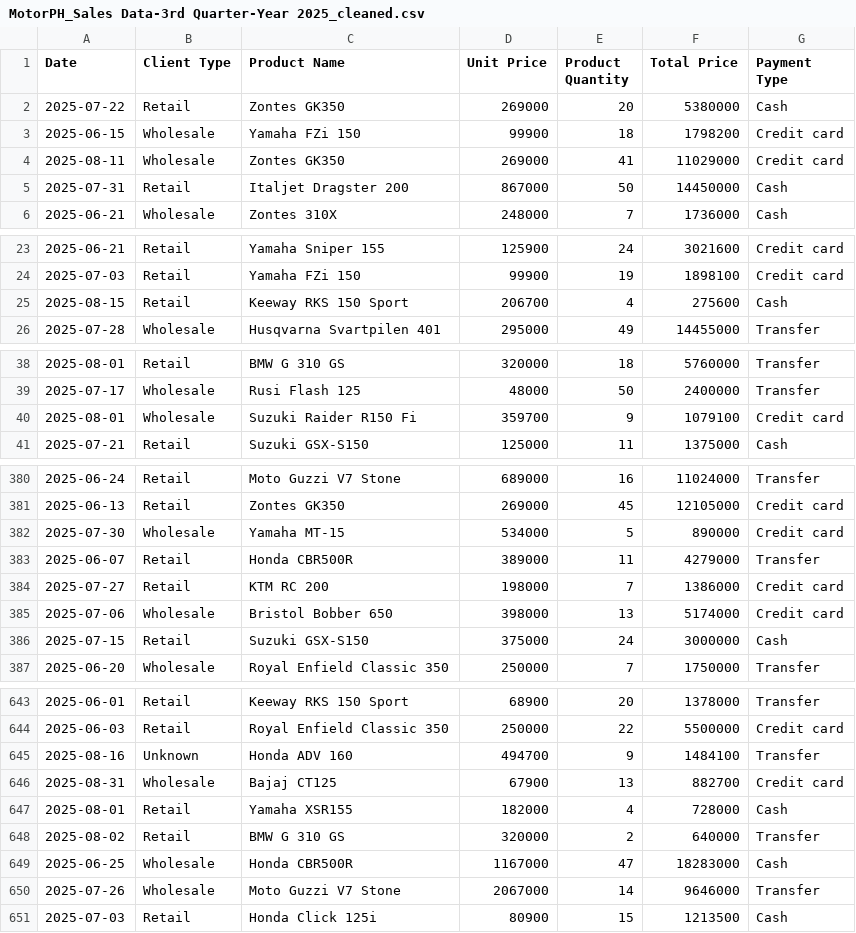
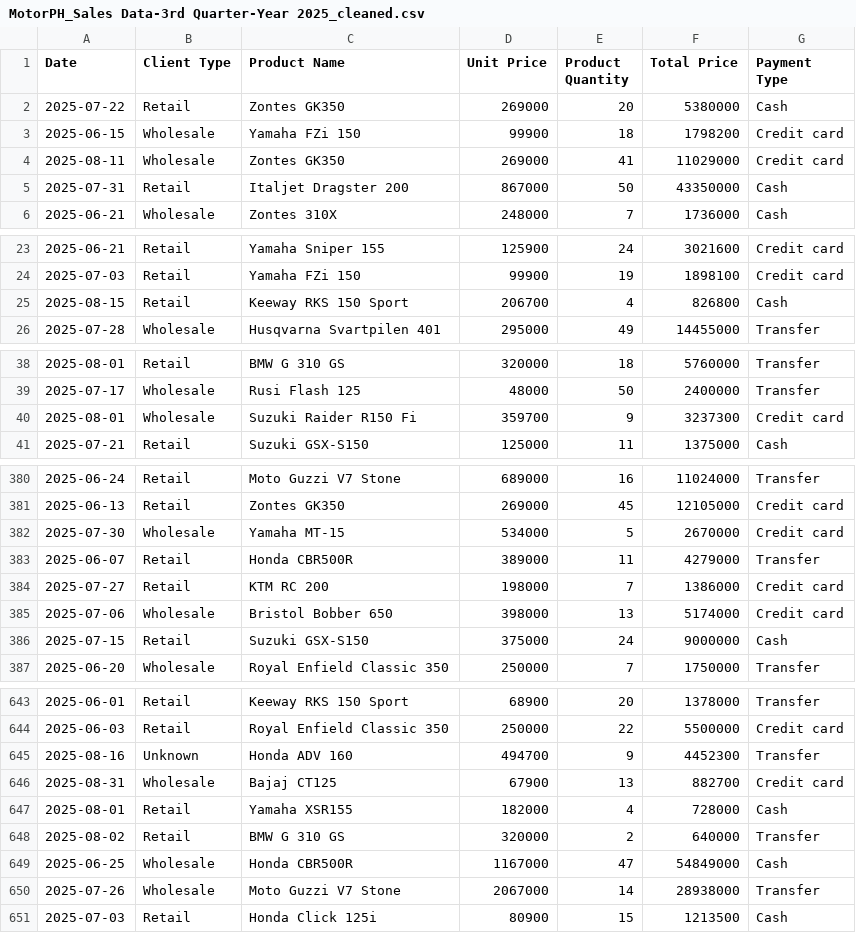
Before and after one commit to rverdejo24/Data_Preprocessing, a CSV file: cleaned_data/MotorPH_Sales Data-3rd Quarter-Year 2025_cleaned.csv, drawn as a sheet; only a part is shown, gaps mark what is left out; the diff covers the shown part only.

Commit message:
Add script for checking the accuracy of the values in the total column and replacing it if the values are incorrect

```diff
--- a/cleaned_data/MotorPH_Sales Data-3rd Quarter-Year 2025_cleaned.csv
+++ b/cleaned_data/MotorPH_Sales Data-3rd Quarter-Year 2025_cleaned.csv
@@ -4,3 +4,3 @@ Date,Client Type,Product Name,Unit Price,Product Quantity,Total Price,Payment Ty
 2025-08-11,Wholesale,Zontes GK350,269000,41,11029000,Credit card
-2025-07-31,Retail,Italjet Dragster 200,867000,50,14450000,Cash
+2025-07-31,Retail,Italjet Dragster 200,867000,50,43350000,Cash
 2025-06-21,Wholesale,Zontes 310X,248000,7,1736000,Cash
@@ -24,3 +24,3 @@ Date,Client Type,Product Name,Unit Price,Product Quantity,Total Price,Payment Ty
 2025-07-03,Retail,Yamaha FZi 150,99900,19,1898100,Credit card
-2025-08-15,Retail,Keeway RKS 150 Sport,206700,4,275600,Cash
+2025-08-15,Retail,Keeway RKS 150 Sport,206700,4,826800,Cash
 2025-07-28,Wholesale,Husqvarna Svartpilen 401,295000,49,14455000,Transfer
@@ -39,3 +39,3 @@ Date,Client Type,Product Name,Unit Price,Product Quantity,Total Price,Payment Ty
 2025-07-17,Wholesale,Rusi Flash 125,48000,50,2400000,Transfer
-2025-08-01,Wholesale,Suzuki Raider R150 Fi,359700,9,1079100,Credit card
+2025-08-01,Wholesale,Suzuki Raider R150 Fi,359700,9,3237300,Credit card
 2025-07-21,Retail,Suzuki GSX-S150,125000,11,1375000,Cash
@@ -381,3 +381,3 @@ Date,Client Type,Product Name,Unit Price,Product Quantity,Total Price,Payment Ty
 2025-06-13,Retail,Zontes GK350,269000,45,12105000,Credit card
-2025-07-30,Wholesale,Yamaha MT-15,534000,5,890000,Credit card
+2025-07-30,Wholesale,Yamaha MT-15,534000,5,2670000,Credit card
 2025-06-07,Retail,Honda CBR500R,389000,11,4279000,Transfer
@@ -385,3 +385,3 @@ Date,Client Type,Product Name,Unit Price,Product Quantity,Total Price,Payment Ty
 2025-07-06,Wholesale,Bristol Bobber 650,398000,13,5174000,Credit card
-2025-07-15,Retail,Suzuki GSX-S150,375000,24,3000000,Cash
+2025-07-15,Retail,Suzuki GSX-S150,375000,24,9000000,Cash
 2025-06-20,Wholesale,Royal Enfield Classic 350,250000,7,1750000,Transfer
@@ -644,3 +644,3 @@ Date,Client Type,Product Name,Unit Price,Product Quantity,Total Price,Payment Ty
 2025-06-03,Retail,Royal Enfield Classic 350,250000,22,5500000,Credit card
-2025-08-16,Unknown,Honda ADV 160,494700,9,1484100,Transfer
+2025-08-16,Unknown,Honda ADV 160,494700,9,4452300,Transfer
 2025-08-31,Wholesale,Bajaj CT125,67900,13,882700,Credit card
@@ -648,4 +648,4 @@ Date,Client Type,Product Name,Unit Price,Product Quantity,Total Price,Payment Ty
 2025-08-02,Retail,BMW G 310 GS,320000,2,640000,Transfer
-2025-06-25,Wholesale,Honda CBR500R,1167000,47,18283000,Cash
-2025-07-26,Wholesale,Moto Guzzi V7 Stone,2067000,14,9646000,Transfer
+2025-06-25,Wholesale,Honda CBR500R,1167000,47,54849000,Cash
+2025-07-26,Wholesale,Moto Guzzi V7 Stone,2067000,14,28938000,Transfer
 2025-07-03,Retail,Honda Click 125i,80900,15,1213500,Cash
```
Also changed, not shown: 12 edited cells elsewhere in this file, 2 other files.
